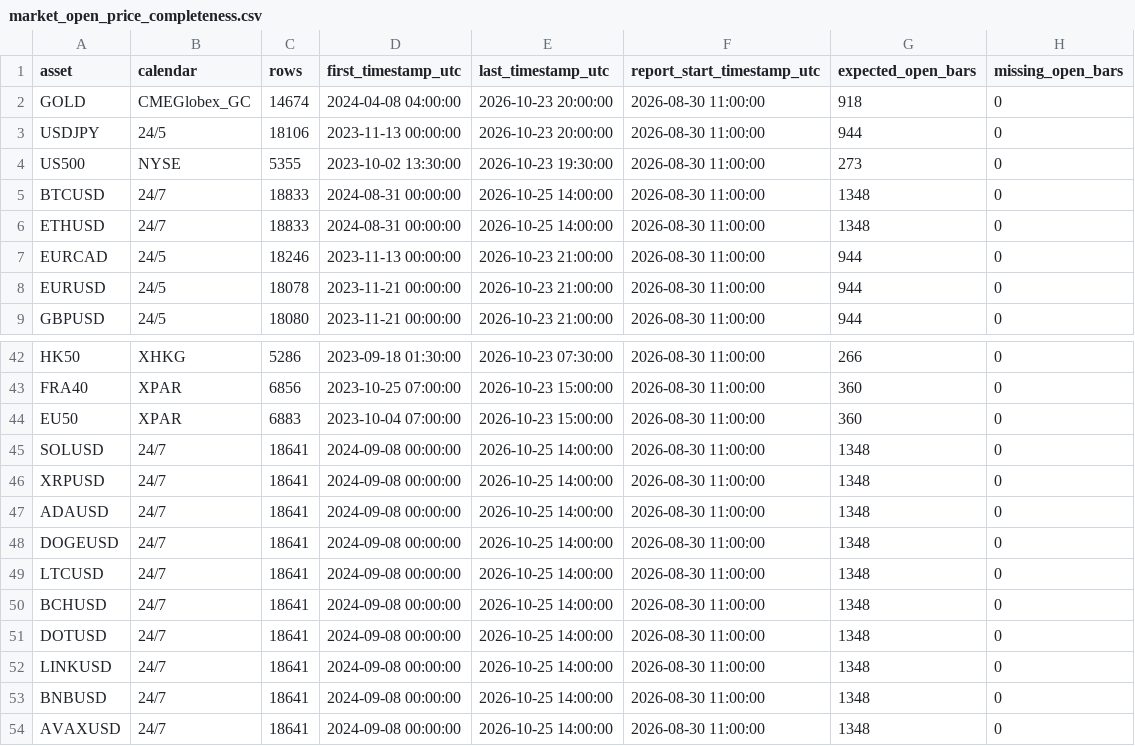
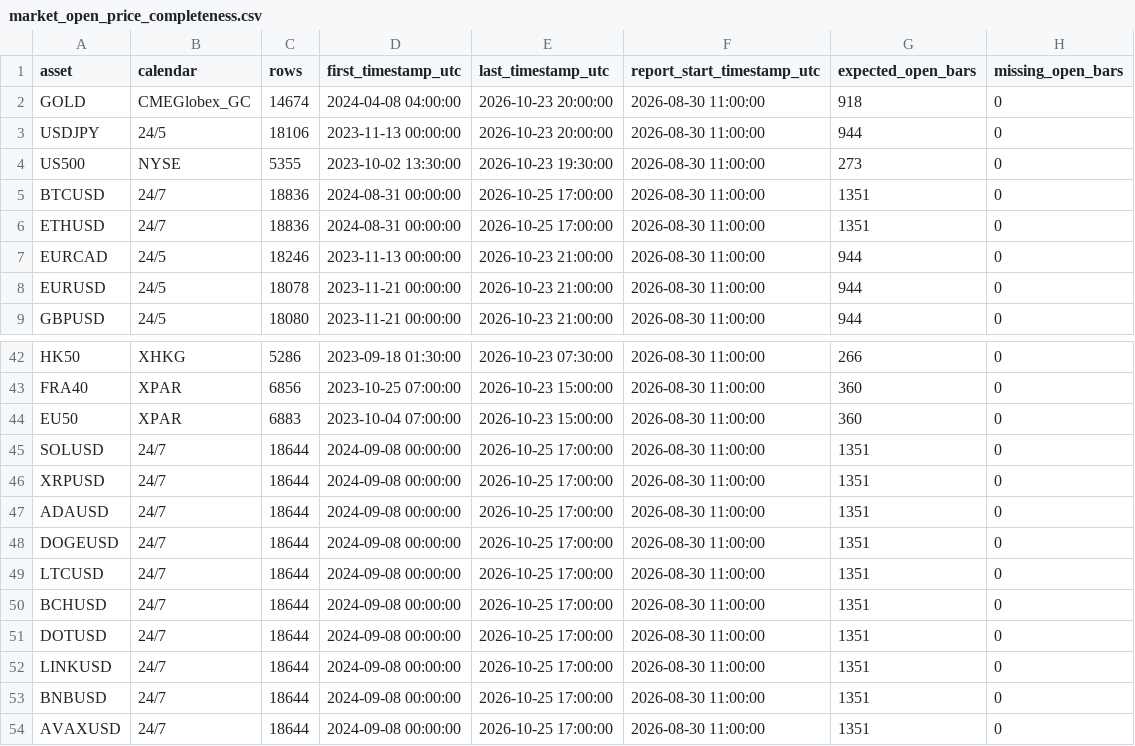
Before and after one commit to NeefPoom/Tradingstrategy01, a CSV file: reports/market_open_price_completeness.csv, drawn as a sheet; only a part is shown, gaps mark what is left out; the diff names each change by its address in the sheet, - before the commit and + after, or states it on an @@ line.

```diff
--- a/reports/market_open_price_completeness.csv
+++ b/reports/market_open_price_completeness.csv
-C5:C6 (rows): 18833
+C5:C6 (rows): 18836
-E5:E6 (last_timestamp_utc): 2026-10-25 14:00:00
+E5:E6 (last_timestamp_utc): 2026-10-25 17:00:00
-G5:G6 (expected_open_bars): 1348
+G5:G6 (expected_open_bars): 1351
-C45:C54 (rows): 18641
+C45:C54 (rows): 18644
-E45:E54 (last_timestamp_utc): 2026-10-25 14:00:00
+E45:E54 (last_timestamp_utc): 2026-10-25 17:00:00
-G45:G54 (expected_open_bars): 1348
+G45:G54 (expected_open_bars): 1351
```
Also changed, not shown: data/forward/mr_candidates.csv, reports/latest_scores.csv, 19 other files.
